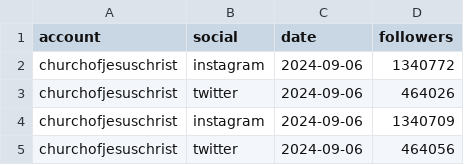
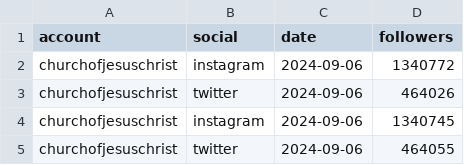
Before and after one commit to acbass49/scrape_lds_stats, a CSV file: data/social_count.csv, drawn as a sheet.

```diff
--- a/data/social_count.csv
+++ b/data/social_count.csv
@@ -3,3 +3,3 @@ churchofjesuschrist,instagram,2024-09-06,1340772
 churchofjesuschrist,twitter,2024-09-06,464026
-churchofjesuschrist,instagram,2024-09-06,1340709
-churchofjesuschrist,twitter,2024-09-06,464056
+churchofjesuschrist,instagram,2024-09-06,1340745
+churchofjesuschrist,twitter,2024-09-06,464055
```
Also changed, not shown: 2 other files.
